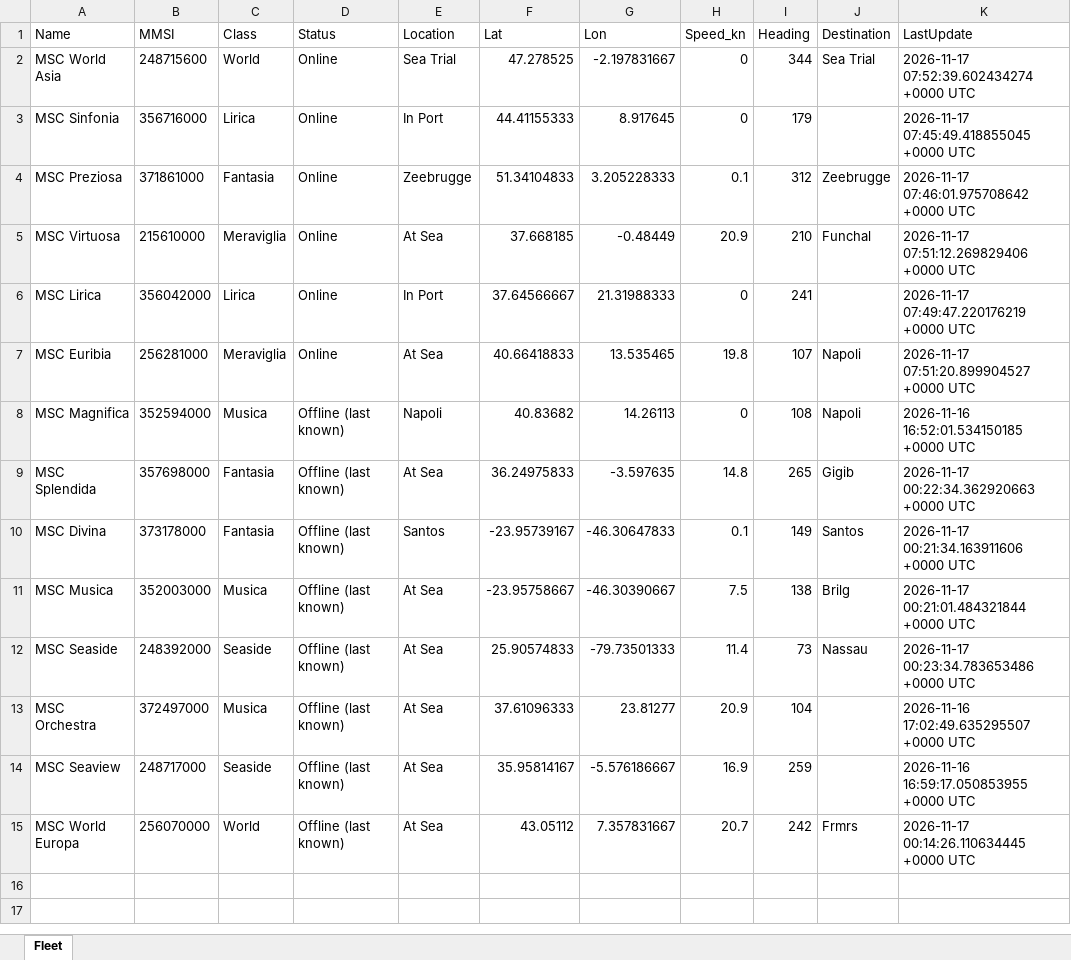
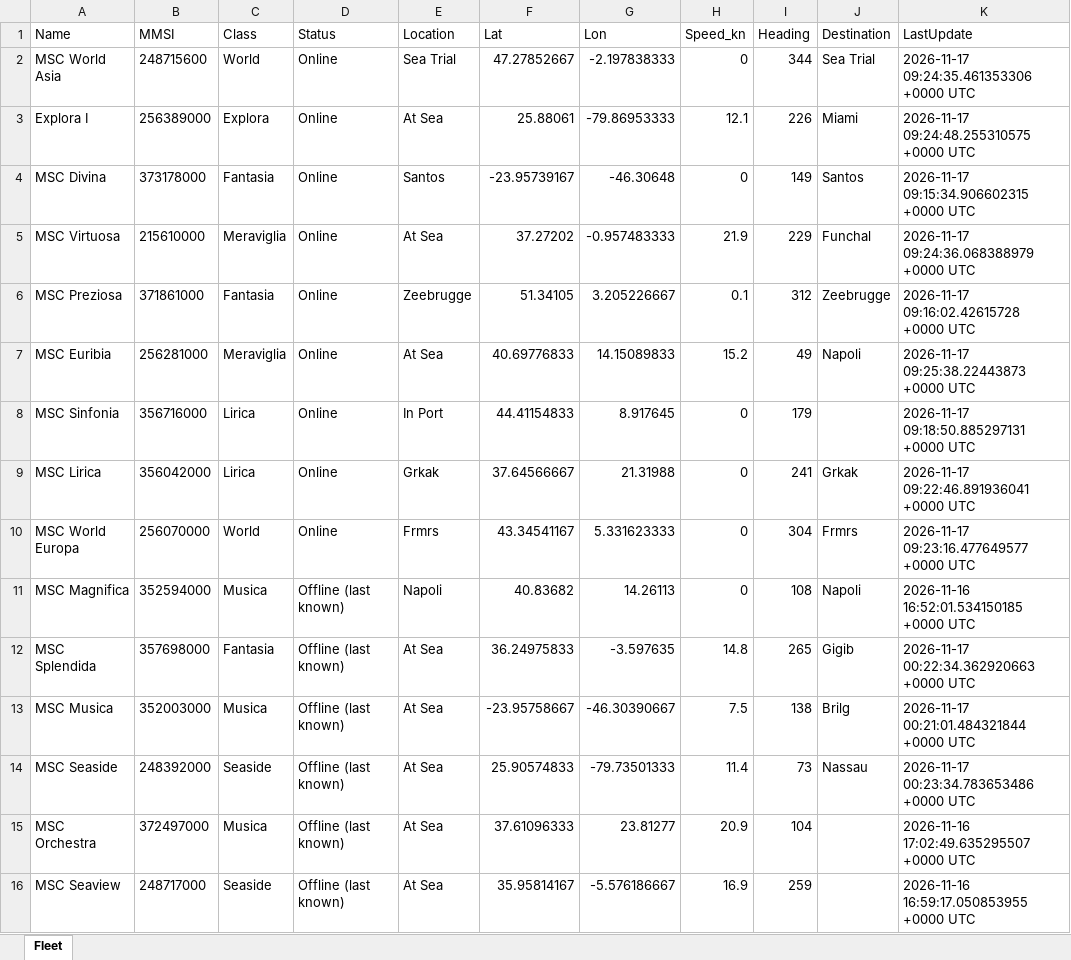
Before and after one commit to danggiulia17/MSC-EXPLORA-fleet-tracker, an Excel workbook: fleet_positions.xlsx, sheet Fleet, drawn as a sheet; values as stored, in another font and other column widths than the file's, no borders; removed rows and columns are numbered as before the commit, all else as after; the diff names each change by its address in the sheet, - before the commit and + after, or states it on an @@ line.

```diff
--- a/fleet_positions.xlsx (sheet Fleet)
+++ b/fleet_positions.xlsx (sheet Fleet)
-F2 (Lat): 47.278525
+F2 (Lat): 47.27852667
-G2 (Lon): -2.197831667
+G2 (Lon): -2.197838333
-K2 (LastUpdate): 2026-11-17 07:52:39.602434274 +0000 UTC
+K2 (LastUpdate): 2026-11-17 09:24:35.461353306 +0000 UTC
+row 3: Explora I | 256389000 | Explora | Online | At Sea | 25.88061 | -79.86953333 | 12.1 | 226 | Miami | 2026-11-17 09:24:48.255310575 +0000 UTC
+row 4: MSC Divina | 373178000 | Fantasia | Online | Santos | -23.95739167 | -46.30648 | 0 | 149 | Santos | 2026-11-17 09:15:34.906602315 +0000 UTC
+row 5: MSC Virtuosa | 215610000 | Meraviglia | Online | At Sea | 37.27202 | -0.957483333 | 21.9 | 229 | Funchal | 2026-11-17 09:24:36.068388979 +0000 UTC
+row 6: MSC Preziosa | 371861000 | Fantasia | Online | Zeebrugge | 51.34105 | 3.205226667 | 0.1 | 312 | Zeebrugge | 2026-11-17 09:16:02.42615728 +0000 UTC
+row 7: MSC Euribia | 256281000 | Meraviglia | Online | At Sea | 40.69776833 | 14.15089833 | 15.2 | 49 | Napoli | 2026-11-17 09:25:38.22443873 +0000 UTC
-F8 (Lat): 44.41155333
+F8 (Lat): 44.41154833
-K8 (LastUpdate): 2026-11-17 07:45:49.418855045 +0000 UTC
+K8 (LastUpdate): 2026-11-17 09:18:50.885297131 +0000 UTC
-row 4: MSC Preziosa | 371861000 | Fantasia | Online | Zeebrugge | 51.34104833 | 3.205228333 | 0.1 | 312 | Zeebrugge | 2026-11-17 07:46:01.975708642 +0000 UTC
-row 5: MSC Virtuosa | 215610000 | Meraviglia | Online | At Sea | 37.668185 | -0.48449 | 20.9 | 210 | Funchal | 2026-11-17 07:51:12.269829406 +0000 UTC
-E9 (Location): In Port
+E9 (Location): Grkak
-G9 (Lon): 21.31988333
+G9 (Lon): 21.31988
-J9 (Destination): (empty)
+J9 (Destination): Grkak
-K9 (LastUpdate): 2026-11-17 07:49:47.220176219 +0000 UTC
+K9 (LastUpdate): 2026-11-17 09:22:46.891936041 +0000 UTC
-row 7: MSC Euribia | 256281000 | Meraviglia | Online | At Sea | 40.66418833 | 13.535465 | 19.8 | 107 | Napoli | 2026-11-17 07:51:20.899904527 +0000 UTC
+row 10: MSC World Europa | 256070000 | World | Online | Frmrs | 43.34541167 | 5.331623333 | 0 | 304 | Frmrs | 2026-11-17 09:23:16.477649577 +0000 UTC
-row 10: MSC Divina | 373178000 | Fantasia | Offline (last known) | Santos | -23.95739167 | -46.30647833 | 0.1 | 149 | Santos | 2026-11-17 00:21:34.163911606 +0000 UTC
-row 15: MSC World Europa | 256070000 | World | Offline (last known) | At Sea | 43.05112 | 7.357831667 | 20.7 | 242 | Frmrs | 2026-11-17 00:14:26.110634445 +0000 UTC
```
Also changed, not shown: 2 other files.
